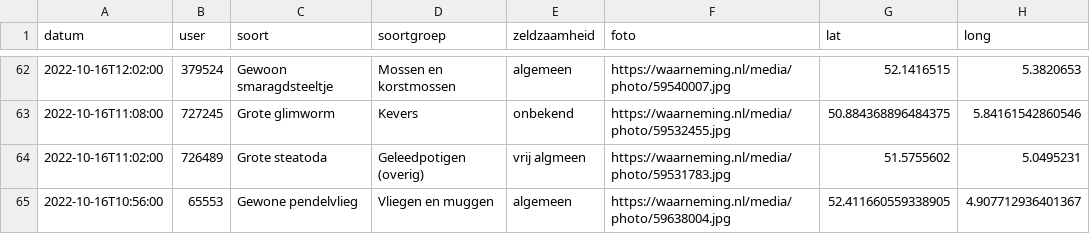
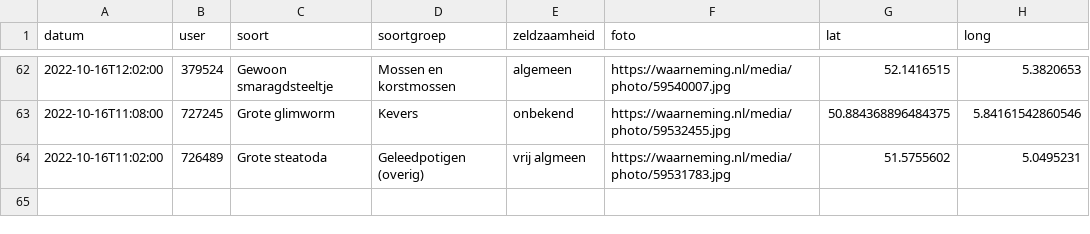
Before and after one commit to erikvangameren/dewildetuin, a CSV file: kaart.csv, drawn as a sheet; only a part is shown, gaps mark what is left out.

```diff
--- a/kaart.csv
+++ b/kaart.csv
@@ -64,2 +64 @@
 "2022-10-16T11:02:00","726489","Grote steatoda","Geleedpotigen (overig)","vrij algmeen","https://waarneming.nl/media/photo/59531783.jpg","51.5755602","5.0495231",
-"2022-10-16T10:56:00","65553","Gewone pendelvlieg","Vliegen en muggen","algemeen","https://waarneming.nl/media/photo/59638004.jpg","52.411660559338905","4.907712936401367",
```
